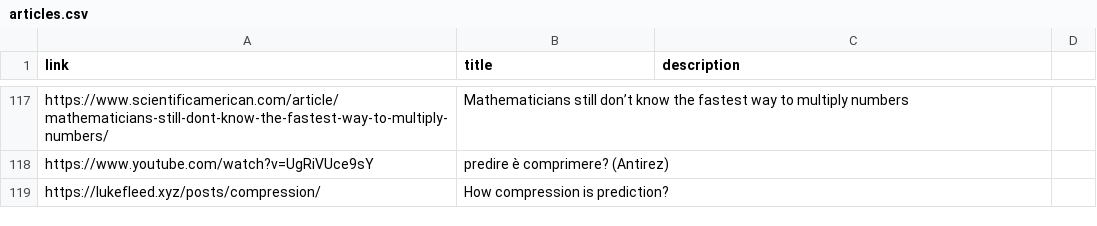
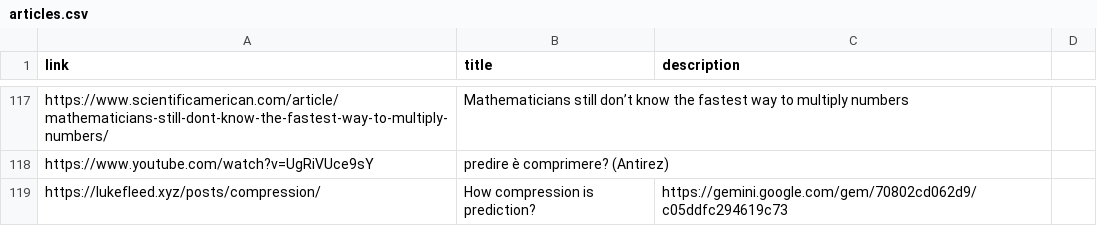
Before and after one commit to gioLomb/static_portfolio_generator, a CSV file: data/articles.csv, drawn as a sheet; only a part is shown, gaps mark what is left out.

Commit message:
gem

```diff
--- a/data/articles.csv
+++ b/data/articles.csv
@@ -118,2 +118,2 @@ https://www.scientificamerican.com/article/mathematicians-still-dont-know-the-fa
 https://www.youtube.com/watch?v=UgRiVUce9sY,predire è comprimere? (Antirez),""
-https://lukefleed.xyz/posts/compression/,How compression is prediction?,""
+https://lukefleed.xyz/posts/compression/,How compression is prediction?,"https://gemini.google.com/gem/70802cd062d9/c05ddfc294619c73"
```
